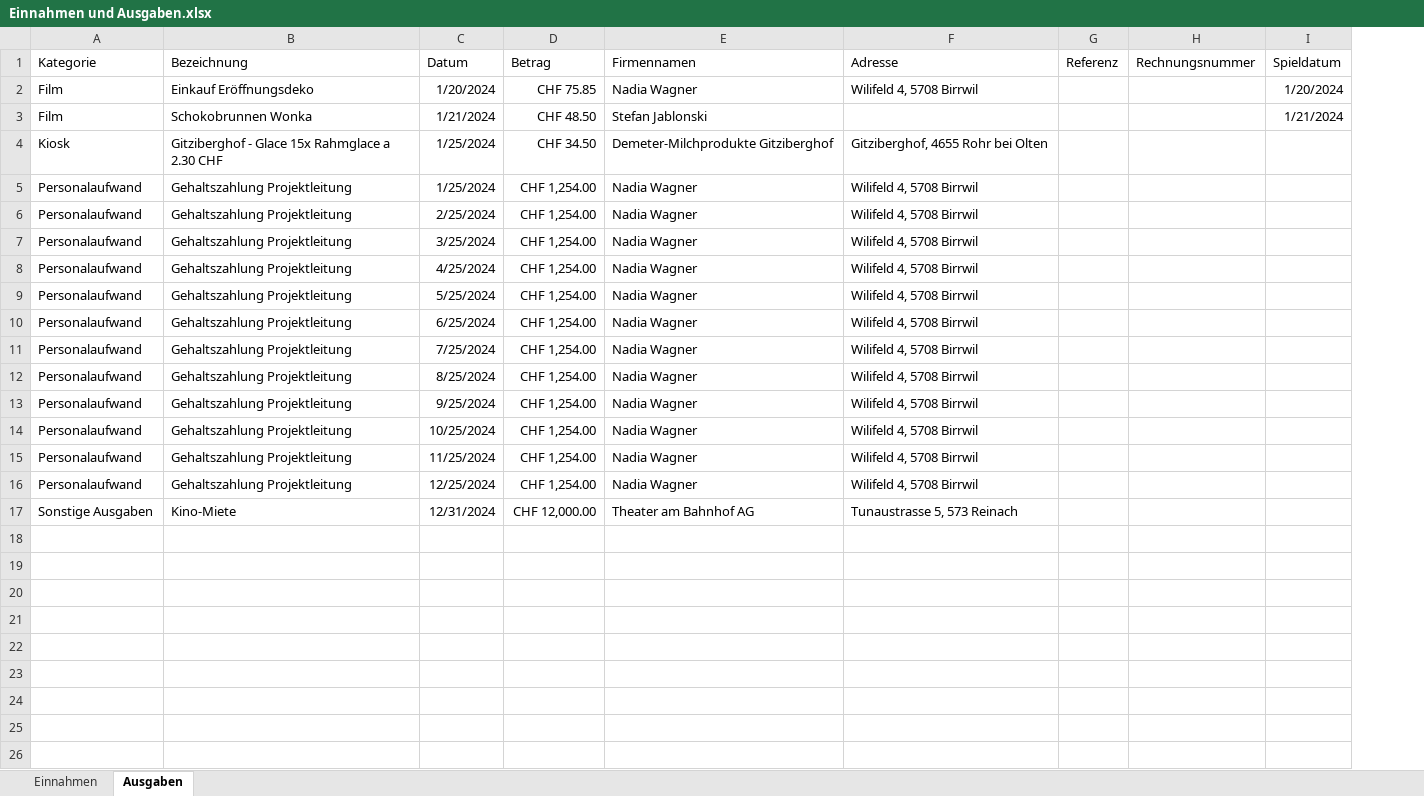
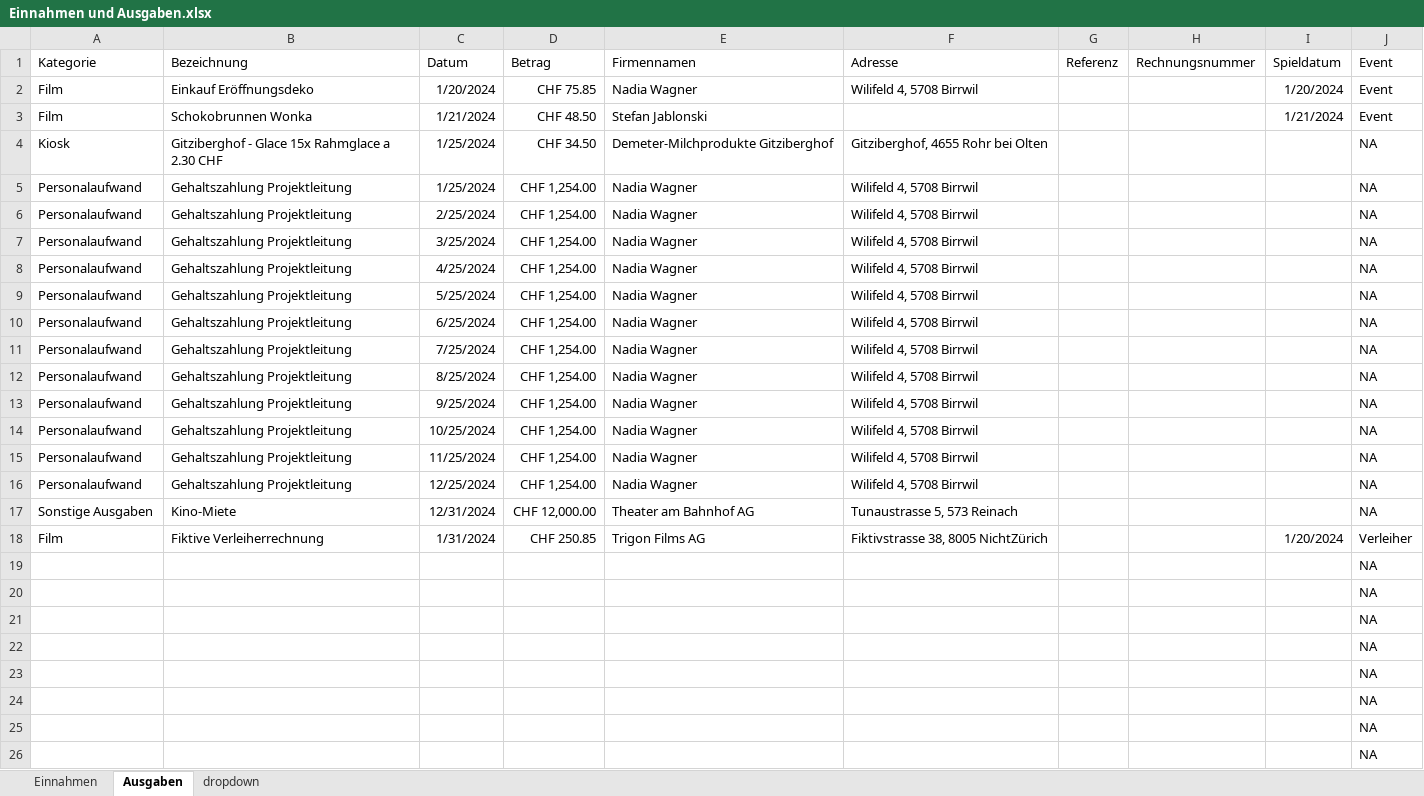
Before and after one commit to slvwagner/Kinoklub, an Excel workbook: Input/Einnahmen und Ausgaben.xlsx, sheet Ausgaben, drawn as a sheet; values as stored, in another font and other column widths than the file's, no borders; table styles not drawn; the diff names each change by its address in the sheet, - before the commit and + after, or states it on an @@ line.

Commit message:
Eventanpassungen

```diff
--- a/Input/Einnahmen und Ausgaben.xlsx (sheet Ausgaben)
+++ b/Input/Einnahmen und Ausgaben.xlsx (sheet Ausgaben)
+sheet tab: dropdown
+column J (Event), rows 2-17: Event | Event | NA | NA | NA | NA | NA | NA | NA | NA | NA | NA | NA | NA | NA | NA
+row 18: Film | Fiktive Verleiherrechnung | 1/31/2024 | CHF 250.85 | Trigon Films AG | Fiktivstrasse 38, 8005 NichtZürich |  |  | 1/20/2024 | Verleiher
+row 19:  |  |  |  |  |  |  |  |  | NA
+row 20:  |  |  |  |  |  |  |  |  | NA
+row 21:  |  |  |  |  |  |  |  |  | NA
+row 22:  |  |  |  |  |  |  |  |  | NA
+row 23:  |  |  |  |  |  |  |  |  | NA
+row 24:  |  |  |  |  |  |  |  |  | NA
+row 25:  |  |  |  |  |  |  |  |  | NA
+row 26:  |  |  |  |  |  |  |  |  | NA
```
